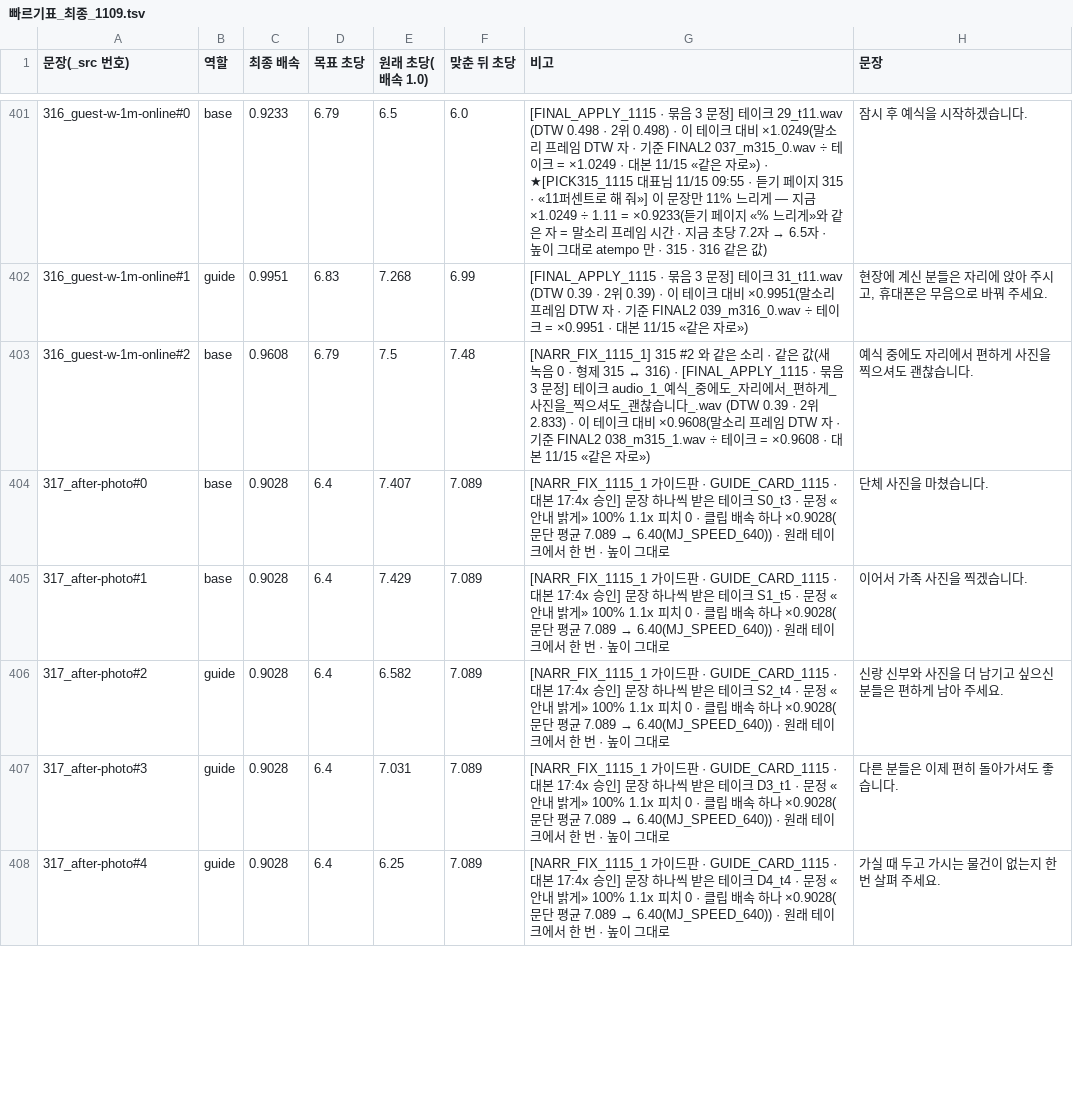
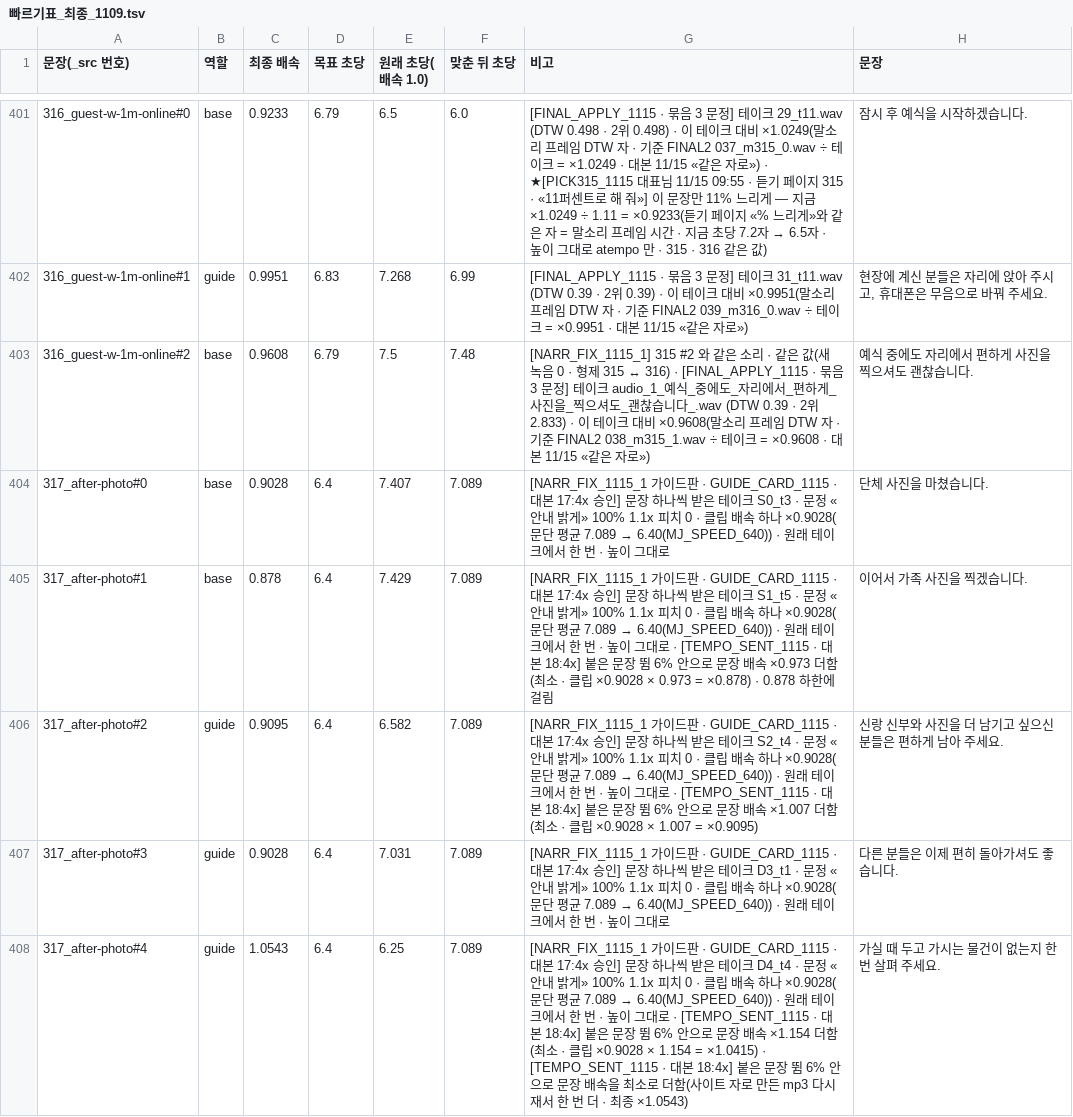
Before and after one commit to gtrddrt7706-cpu/momentedit-site, a TSV file: assets/audio/_src/_layers/빠르기표_최종_1109.tsv, drawn as a sheet; only a part is shown, gaps mark what is left out; the diff covers the shown part only.

```diff
--- a/assets/audio/_src/_layers/빠르기표_최종_1109.tsv
+++ b/assets/audio/_src/_layers/빠르기표_최종_1109.tsv
@@ -404,5 +404,5 @@
 317_after-photo#0	base	0.9028	6.4	7.407	7.089	[NARR_FIX_1115_1 가이드판 · GUIDE_CARD_1115 · 대본 17:4x 승인] 문장 하나씩 받은 테이크 S0_t3 · 문정 «안내 밝게» 100% 1.1x 피치 0 · 클립 배속 하나 ×0.9028(문단 평균 7.089 → 6.40(MJ_SPEED_640)) · 원래 테이크에서 한 번 · 높이 그대로	단체 사진을 마쳤습니다.
-317_after-photo#1	base	0.9028	6.4	7.429	7.089	[NARR_FIX_1115_1 가이드판 · GUIDE_CARD_1115 · 대본 17:4x 승인] 문장 하나씩 받은 테이크 S1_t5 · 문정 «안내 밝게» 100% 1.1x 피치 0 · 클립 배속 하나 ×0.9028(문단 평균 7.089 → 6.40(MJ_SPEED_640)) · 원래 테이크에서 한 번 · 높이 그대로	이어서 가족 사진을 찍겠습니다.
-317_after-photo#2	guide	0.9028	6.4	6.582	7.089	[NARR_FIX_1115_1 가이드판 · GUIDE_CARD_1115 · 대본 17:4x 승인] 문장 하나씩 받은 테이크 S2_t4 · 문정 «안내 밝게» 100% 1.1x 피치 0 · 클립 배속 하나 ×0.9028(문단 평균 7.089 → 6.40(MJ_SPEED_640)) · 원래 테이크에서 한 번 · 높이 그대로	신랑 신부와 사진을 더 남기고 싶으신 분들은 편하게 남아 주세요.
+317_after-photo#1	base	0.878	6.4	7.429	7.089	[NARR_FIX_1115_1 가이드판 · GUIDE_CARD_1115 · 대본 17:4x 승인] 문장 하나씩 받은 테이크 S1_t5 · 문정 «안내 밝게» 100% 1.1x 피치 0 · 클립 배속 하나 ×0.9028(문단 평균 7.089 → 6.40(MJ_SPEED_640)) · 원래 테이크에서 한 번 · 높이 그대로 · [TEMPO_SENT_1115 · 대본 18:4x] 붙은 문장 뜀 6% 안으로 문장 배속 ×0.973 더함(최소 · 클립 ×0.9028 × 0.973 = ×0.878) · 0.878 하한에 걸림	이어서 가족 사진을 찍겠습니다.
+317_after-photo#2	guide	0.9095	6.4	6.582	7.089	[NARR_FIX_1115_1 가이드판 · GUIDE_CARD_1115 · 대본 17:4x 승인] 문장 하나씩 받은 테이크 S2_t4 · 문정 «안내 밝게» 100% 1.1x 피치 0 · 클립 배속 하나 ×0.9028(문단 평균 7.089 → 6.40(MJ_SPEED_640)) · 원래 테이크에서 한 번 · 높이 그대로 · [TEMPO_SENT_1115 · 대본 18:4x] 붙은 문장 뜀 6% 안으로 문장 배속 ×1.007 더함(최소 · 클립 ×0.9028 × 1.007 = ×0.9095)	신랑 신부와 사진을 더 남기고 싶으신 분들은 편하게 남아 주세요.
 317_after-photo#3	guide	0.9028	6.4	7.031	7.089	[NARR_FIX_1115_1 가이드판 · GUIDE_CARD_1115 · 대본 17:4x 승인] 문장 하나씩 받은 테이크 D3_t1 · 문정 «안내 밝게» 100% 1.1x 피치 0 · 클립 배속 하나 ×0.9028(문단 평균 7.089 → 6.40(MJ_SPEED_640)) · 원래 테이크에서 한 번 · 높이 그대로	다른 분들은 이제 편히 돌아가셔도 좋습니다.
-317_after-photo#4	guide	0.9028	6.4	6.25	7.089	[NARR_FIX_1115_1 가이드판 · GUIDE_CARD_1115 · 대본 17:4x 승인] 문장 하나씩 받은 테이크 D4_t4 · 문정 «안내 밝게» 100% 1.1x 피치 0 · 클립 배속 하나 ×0.9028(문단 평균 7.089 → 6.40(MJ_SPEED_640)) · 원래 테이크에서 한 번 · 높이 그대로	가실 때 두고 가시는 물건이 없는지 한 번 살펴 주세요.
+317_after-photo#4	guide	1.0543	6.4	6.25	7.089	[NARR_FIX_1115_1 가이드판 · GUIDE_CARD_1115 · 대본 17:4x 승인] 문장 하나씩 받은 테이크 D4_t4 · 문정 «안내 밝게» 100% 1.1x 피치 0 · 클립 배속 하나 ×0.9028(문단 평균 7.089 → 6.40(MJ_SPEED_640)) · 원래 테이크에서 한 번 · 높이 그대로 · [TEMPO_SENT_1115 · 대본 18:4x] 붙은 문장 뜀 6% 안으로 문장 배속 ×1.154 더함(최소 · 클립 ×0.9028 × 1.154 = ×1.0415) · [TEMPO_SENT_1115 · 대본 18:4x] 붙은 문장 뜀 6% 안으로 문장 배속을 최소로 더함(사이트 자로 만든 mp3 다시 재서 한 번 더 · 최종 ×1.0543)	가실 때 두고 가시는 물건이 없는지 한 번 살펴 주세요.
```
Also changed, not shown: 34 edited cells elsewhere in this file, 14 other files.
